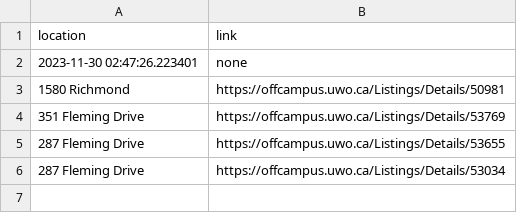
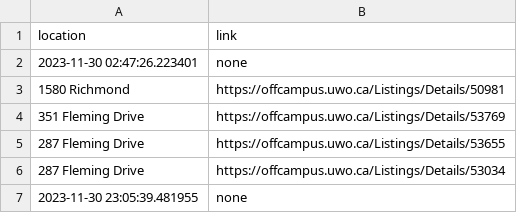
Before and after one commit to ArsalaanAli/Western-CS, a CSV file: Rand Scripts/rentalListings.csv, drawn as a sheet.

```diff
--- a/Rand Scripts/rentalListings.csv
+++ b/Rand Scripts/rentalListings.csv
@@ -6 +6,2 @@ location,link
 287 Fleming Drive,https://offcampus.uwo.ca/Listings/Details/53034
+2023-11-30 23:05:39.481955,none
```
Also changed, not shown: 2 other files.
